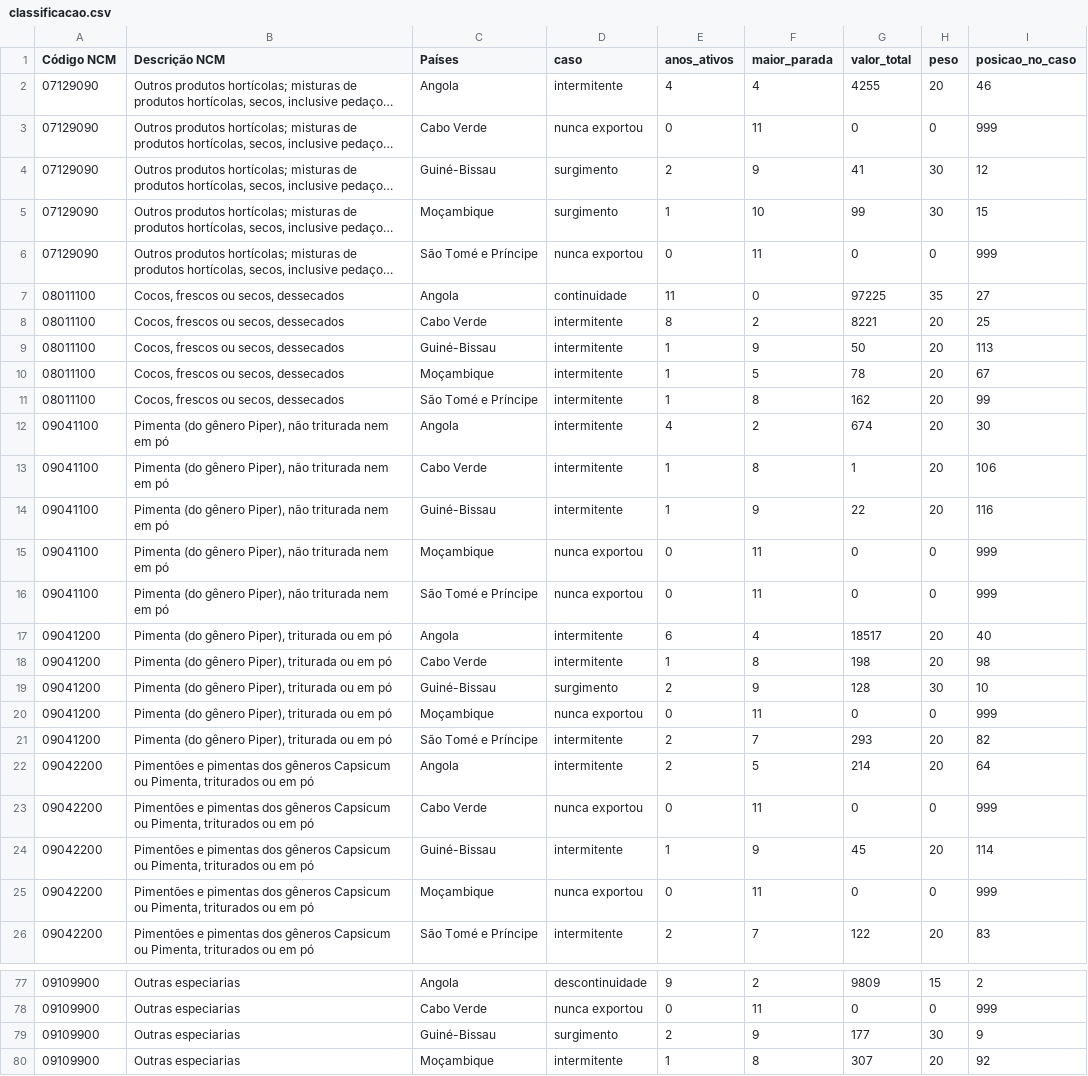
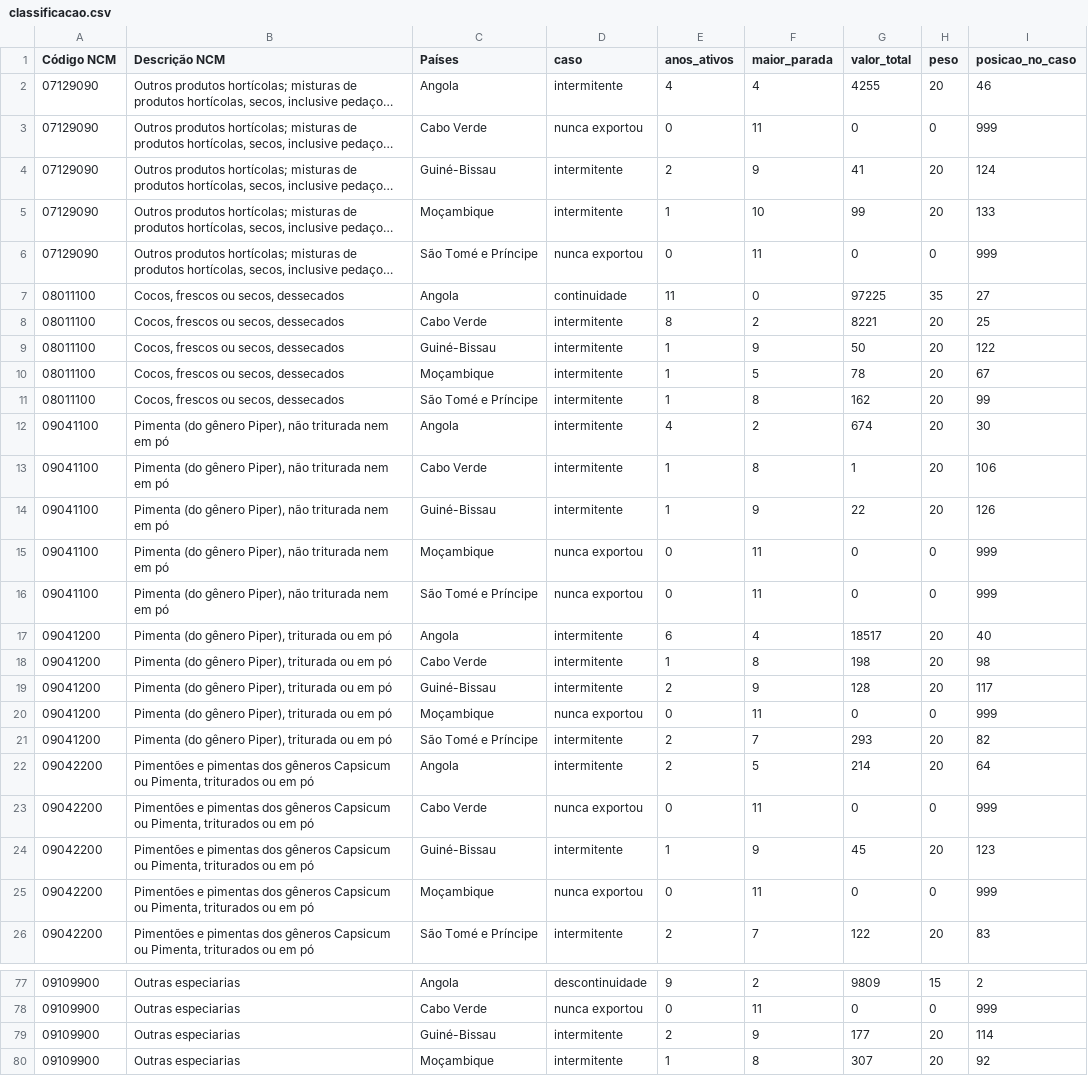
Before and after one commit to loudedje/TCC, a CSV file: ColetarDados/Resultados/classificacao.csv, drawn as a sheet; only a part is shown, gaps mark what is left out; long unchanged cells end in …; the diff covers the shown part only; the diff names each change by its address in the sheet, - before the commit and + after, or states it on an @@ line.

```diff
--- a/ColetarDados/Resultados/classificacao.csv
+++ b/ColetarDados/Resultados/classificacao.csv
-D4:D5 (caso): surgimento
+D4:D5 (caso): intermitente
-H4:H5 (peso): 30
+H4:H5 (peso): 20
-I4 (posicao_no_caso): 12
+I4 (posicao_no_caso): 124
-I5 (posicao_no_caso): 15
+I5 (posicao_no_caso): 133
-I9 (posicao_no_caso): 113
+I9 (posicao_no_caso): 122
-I14 (posicao_no_caso): 116
+I14 (posicao_no_caso): 126
-D19 (caso): surgimento
+D19 (caso): intermitente
-H19 (peso): 30
+H19 (peso): 20
-I19 (posicao_no_caso): 10
+I19 (posicao_no_caso): 117
-I24 (posicao_no_caso): 114
+I24 (posicao_no_caso): 123
-D79 (caso): surgimento
+D79 (caso): intermitente
-H79 (peso): 30
+H79 (peso): 20
-I79 (posicao_no_caso): 9
+I79 (posicao_no_caso): 114
```
Also changed, not shown: 50 edited cells elsewhere in this file, ColetarDados/Resultados/ranking.csv, ColetarDados/Resultados/ranking_final.csv, 5 other files.
